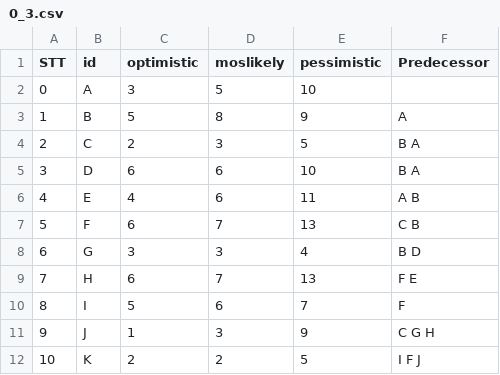
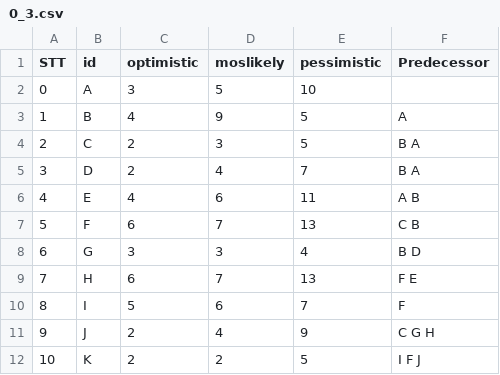
Before and after one commit to hoangbkcntt98/MavenProjectRiskManagement, a CSV file: src/main/java/input/0_3.csv, drawn as a sheet.

```diff
--- a/src/main/java/input/0_3.csv
+++ b/src/main/java/input/0_3.csv
@@ -2,5 +2,5 @@ STT,id,optimistic,moslikely,pessimistic,Predecessor
 0,A,3,5,10,
-1,B,5,8,9,A
+1,B,4,9,5,A
 2,C,2,3,5,B A
-3,D,6,6,10,B A
+3,D,2,4,7,B A
 4,E,4,6,11,A B
@@ -10,3 +10,3 @@ STT,id,optimistic,moslikely,pessimistic,Predecessor
 8,I,5,6,7,F
-9,J,1,3,9,C G H
+9,J,2,4,9,C G H
 10,K,2,2,5,I F J
```
Also changed, not shown: 28 other files.
